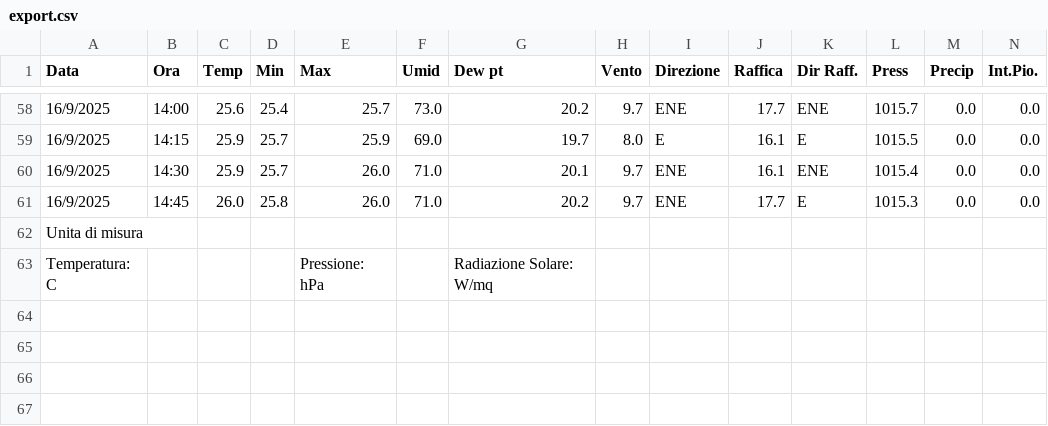
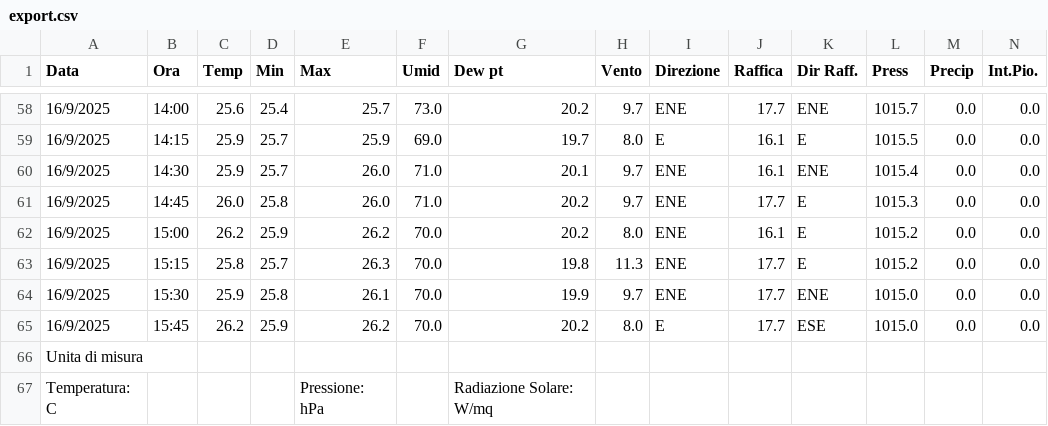
Before and after one commit to skfallin/meteopuzzo, a CSV file: export.csv, drawn as a sheet; only a part is shown, gaps mark what is left out; rows hold the shown columns only; the diff names each change by its address in the sheet, - before the commit and + after, or states it on an @@ line.

```diff
--- a/export.csv
+++ b/export.csv
+row 62: 16/9/2025 | 15:00 | 26.2 | 25.9 | 26.2 | 70.0 | 20.2 | 8.0 | ENE | 16.1 | E | 1015.2 | 0.0 | 0.0
+row 63: 16/9/2025 | 15:15 | 25.8 | 25.7 | 26.3 | 70.0 | 19.8 | 11.3 | ENE | 17.7 | E | 1015.2 | 0.0 | 0.0
+row 64: 16/9/2025 | 15:30 | 25.9 | 25.8 | 26.1 | 70.0 | 19.9 | 9.7 | ENE | 17.7 | ENE | 1015.0 | 0.0 | 0.0
+row 65: 16/9/2025 | 15:45 | 26.2 | 25.9 | 26.2 | 70.0 | 20.2 | 8.0 | E | 17.7 | ESE | 1015.0 | 0.0 | 0.0
```
